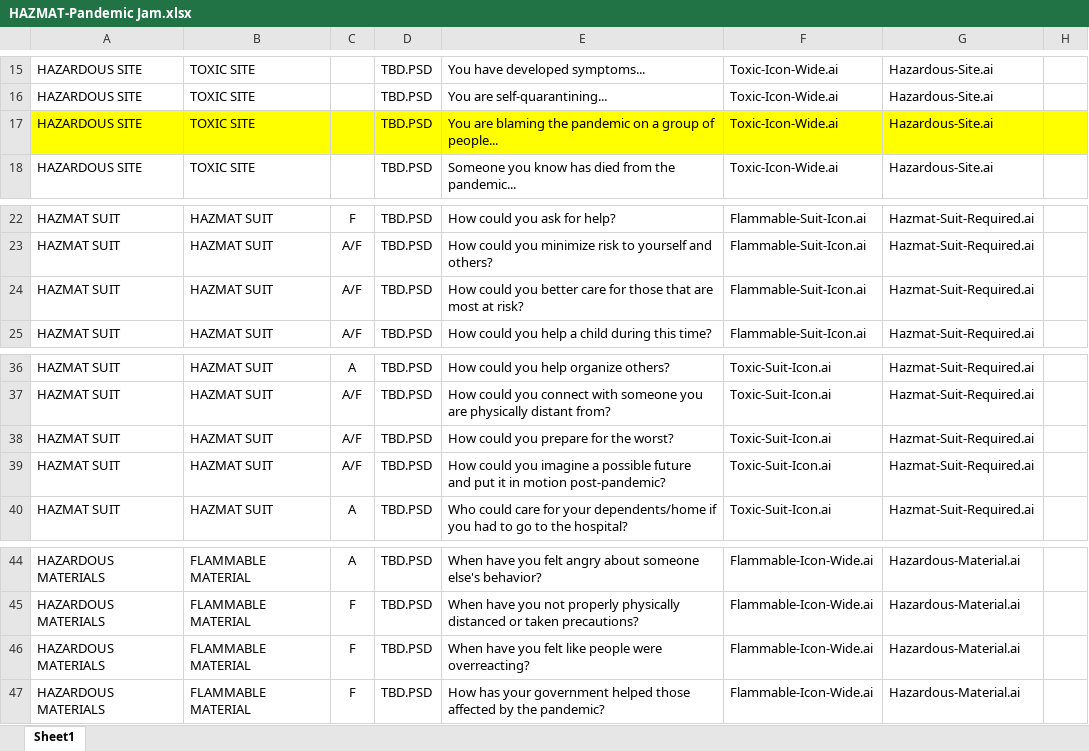
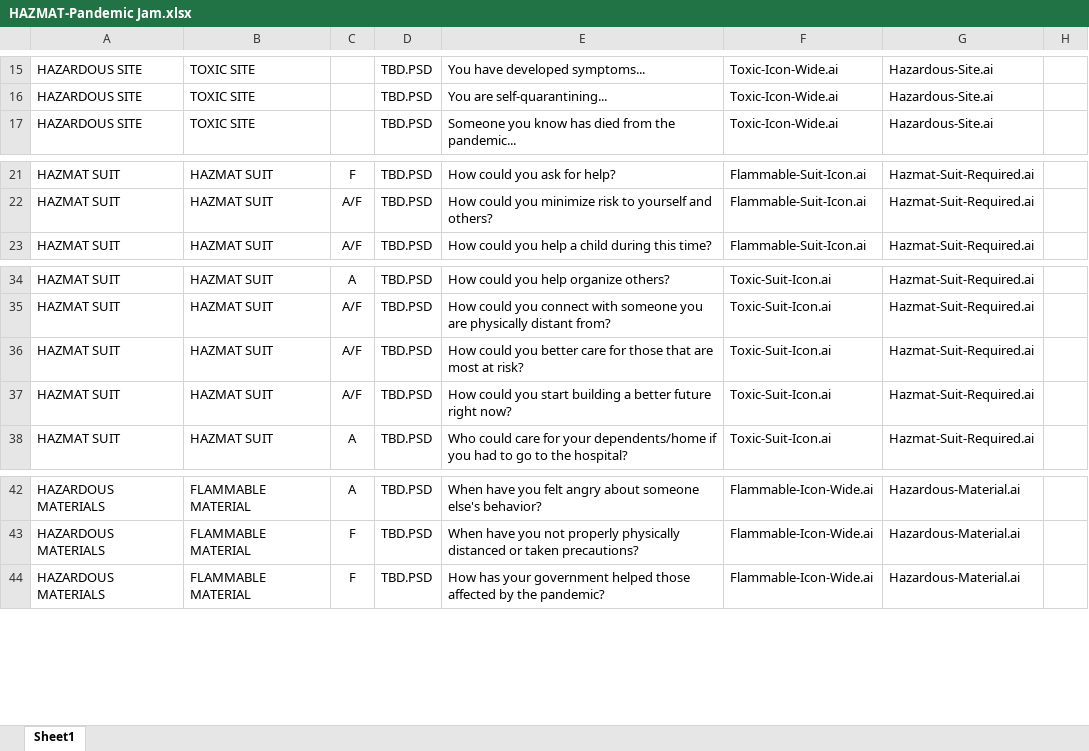
Before and after one commit to caseyodonnell/hazmatgame, an Excel workbook: HAZMAT-Pandemic Jam.xlsx, sheet Sheet1, drawn as a sheet; only a part is shown, gaps mark what is left out; values as stored, in another font and other column widths than the file's, no borders; removed rows and columns are numbered as before the commit, all else as after; the diff covers the shown part only; the diff names each change by its address in the sheet, - before the commit and + after, or states it on an @@ line.

```diff
--- a/HAZMAT-Pandemic Jam.xlsx (sheet Sheet1)
+++ b/HAZMAT-Pandemic Jam.xlsx (sheet Sheet1)
-row 17: HAZARDOUS SITE | TOXIC SITE |  | TBD.PSD | You are blaming the pandemic on a group of people... | Toxic-Icon-Wide.ai | Hazardous-Site.ai
-row 24: HAZMAT SUIT | HAZMAT SUIT | A/F | TBD.PSD | How could you better care for those that are most at risk? | Flammable-Suit-Icon.ai | Hazmat-Suit-Required.ai
-E36: …could you prepare for the worst?
+E36: …could you better care for those that are most at risk?
-E37: …could you imagine a possible future and put it in motion post-pandemic?
+E37: …could you start building a better future right now?
-row 46: HAZARDOUS MATERIALS | FLAMMABLE MATERIAL | F | TBD.PSD | When have you felt like people were overreacting? | Flammable-Icon-Wide.ai | Hazardous-Material.ai
```
Also changed, not shown: 1 added row, 5 removed rows, 5 edited cells and cell formats elsewhere in this sheet, 1 other file.
